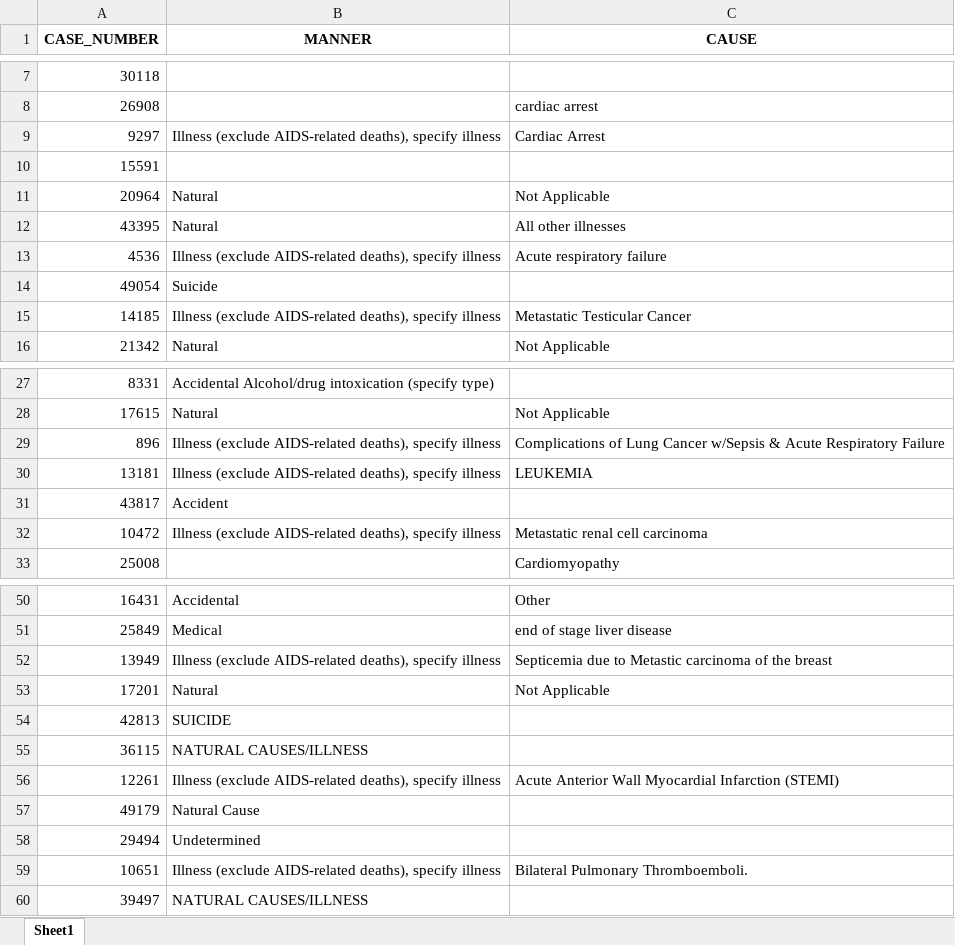
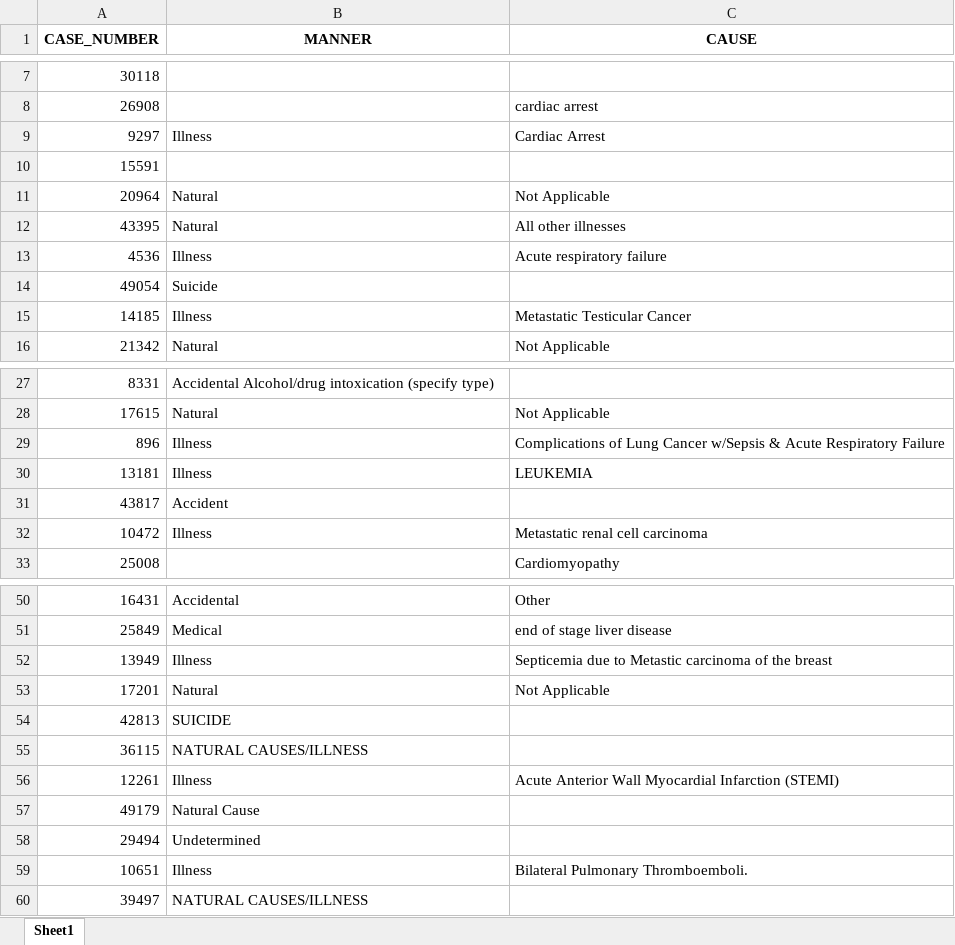
Before and after one commit to callmeufu/harmonized-carceral-mortality-database, an Excel workbook: data/a_01_mortality_data_processed/fitting_mci_doc_cod/sample_template.xlsx, sheet Sheet1, drawn as a sheet; only a part is shown, gaps mark what is left out; values as stored, in another font and other column widths than the file's, no borders; the diff covers the shown part only; the diff names each change by its address in the sheet, - before the commit and + after, or states it on an @@ line.

```diff
--- a/data/a_01_mortality_data_processed/fitting_mci_doc_cod/sample_template.xlsx (sheet Sheet1)
+++ b/data/a_01_mortality_data_processed/fitting_mci_doc_cod/sample_template.xlsx (sheet Sheet1)
-B9 (MANNER): Illness (exclude AIDS-related deaths), specify illness
+B9 (MANNER): Illness
-B13 (MANNER): Illness (exclude AIDS-related deaths), specify illness
+B13 (MANNER): Illness
-B15 (MANNER): Illness (exclude AIDS-related deaths), specify illness
+B15 (MANNER): Illness
-B29:B30 (MANNER): Illness (exclude AIDS-related deaths), specify illness
+B29:B30 (MANNER): Illness
-B32 (MANNER): Illness (exclude AIDS-related deaths), specify illness
+B32 (MANNER): Illness
-B52 (MANNER): Illness (exclude AIDS-related deaths), specify illness
+B52 (MANNER): Illness
-B56 (MANNER): Illness (exclude AIDS-related deaths), specify illness
+B56 (MANNER): Illness
-B59 (MANNER): Illness (exclude AIDS-related deaths), specify illness
+B59 (MANNER): Illness
```
Also changed, not shown: 19 edited cells elsewhere in this sheet, data/a_01_mortality_data_processed/fitting_mci_doc_cod/final_kw_v1.xlsx, 8 other files.
